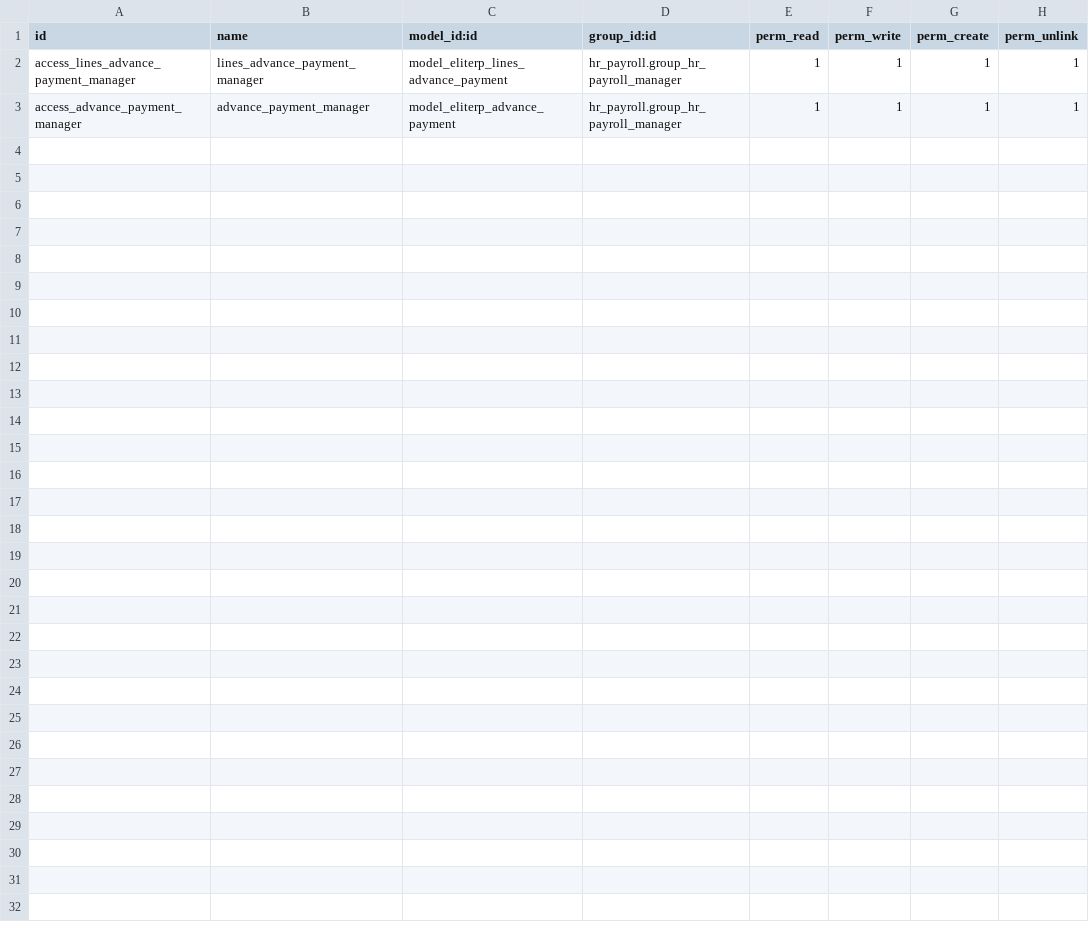
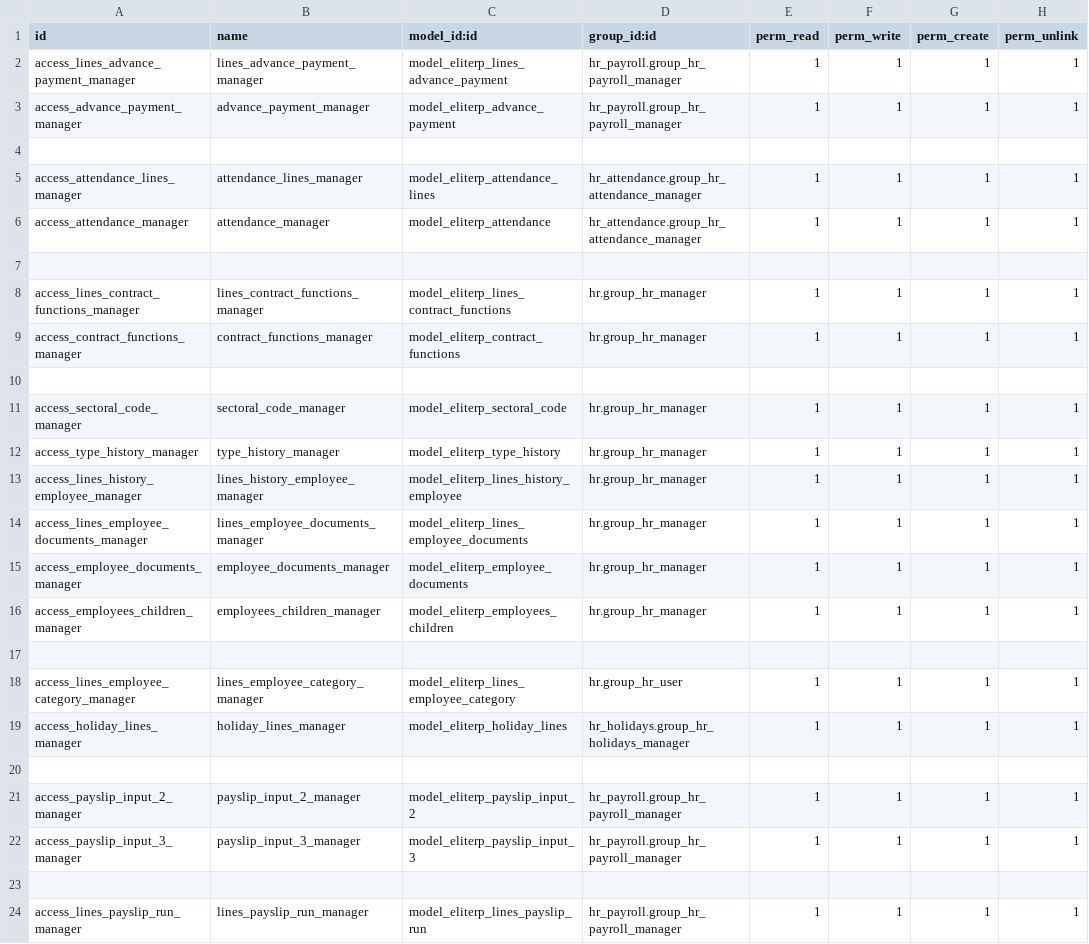
Before and after one commit to tate11/maeq, a CSV file: eliterp_hr/security/ir.model.access.csv, drawn as a sheet; the diff names each change by its address in the sheet, - before the commit and + after, or states it on an @@ line.

```diff
--- a/eliterp_hr/security/ir.model.access.csv
+++ b/eliterp_hr/security/ir.model.access.csv
+row 4: (empty)
+row 5: access_attendance_lines_manager | attendance_lines_manager | model_eliterp_attendance_lines | hr_attendance.group_hr_attendance_manager | 1 | 1 | 1 | 1
+row 6: access_attendance_manager | attendance_manager | model_eliterp_attendance | hr_attendance.group_hr_attendance_manager | 1 | 1 | 1 | 1
+row 7: (empty)
+row 8: access_lines_contract_functions_manager | lines_contract_functions_manager | model_eliterp_lines_contract_functions | hr.group_hr_manager | 1 | 1 | 1 | 1
+row 9: access_contract_functions_manager | contract_functions_manager | model_eliterp_contract_functions | hr.group_hr_manager | 1 | 1 | 1 | 1
+row 10: (empty)
+row 11: access_sectoral_code_manager | sectoral_code_manager | model_eliterp_sectoral_code | hr.group_hr_manager | 1 | 1 | 1 | 1
+row 12: access_type_history_manager | type_history_manager | model_eliterp_type_history | hr.group_hr_manager | 1 | 1 | 1 | 1
+row 13: access_lines_history_employee_manager | lines_history_employee_manager | model_eliterp_lines_history_employee | hr.group_hr_manager | 1 | 1 | 1 | 1
+row 14: access_lines_employee_documents_manager | lines_employee_documents_manager | model_eliterp_lines_employee_documents | hr.group_hr_manager | 1 | 1 | 1 | 1
+row 15: access_employee_documents_manager | employee_documents_manager | model_eliterp_employee_documents | hr.group_hr_manager | 1 | 1 | 1 | 1
+row 16: access_employees_children_manager | employees_children_manager | model_eliterp_employees_children | hr.group_hr_manager | 1 | 1 | 1 | 1
+row 17: (empty)
+row 18: access_lines_employee_category_manager | lines_employee_category_manager | model_eliterp_lines_employee_category | hr.group_hr_user | 1 | 1 | 1 | 1
+row 19: access_holiday_lines_manager | holiday_lines_manager | model_eliterp_holiday_lines | hr_holidays.group_hr_holidays_manager | 1 | 1 | 1 | 1
+row 20: (empty)
+row 21: access_payslip_input_2_manager | payslip_input_2_manager | model_eliterp_payslip_input_2 | hr_payroll.group_hr_payroll_manager | 1 | 1 | 1 | 1
+row 22: access_payslip_input_3_manager | payslip_input_3_manager | model_eliterp_payslip_input_3 | hr_payroll.group_hr_payroll_manager | 1 | 1 | 1 | 1
+row 23: (empty)
+row 24: access_lines_payslip_run_manager | lines_payslip_run_manager | model_eliterp_lines_payslip_run | hr_payroll.group_hr_payroll_manager | 1 | 1 | 1 | 1
```
Also changed, not shown: eliterp_accounting/security/ir.model.access.csv, eliterp_management/security/ir.model.access.csv, 15 other files.
